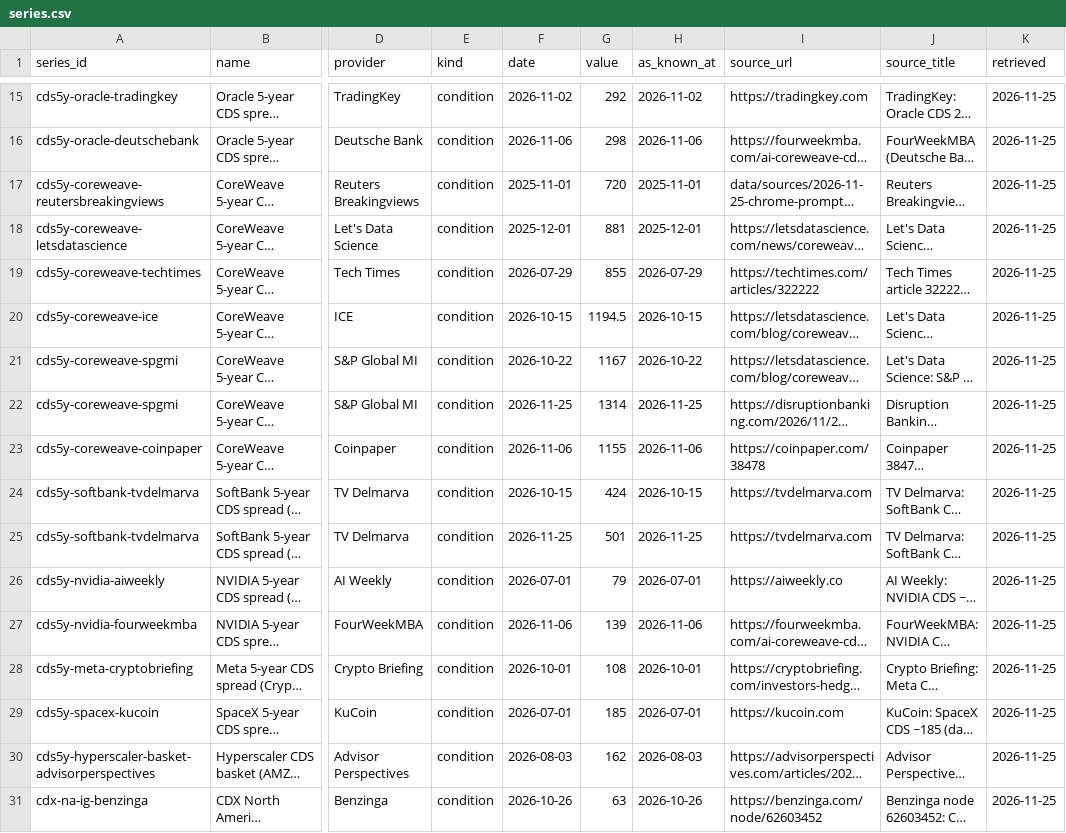
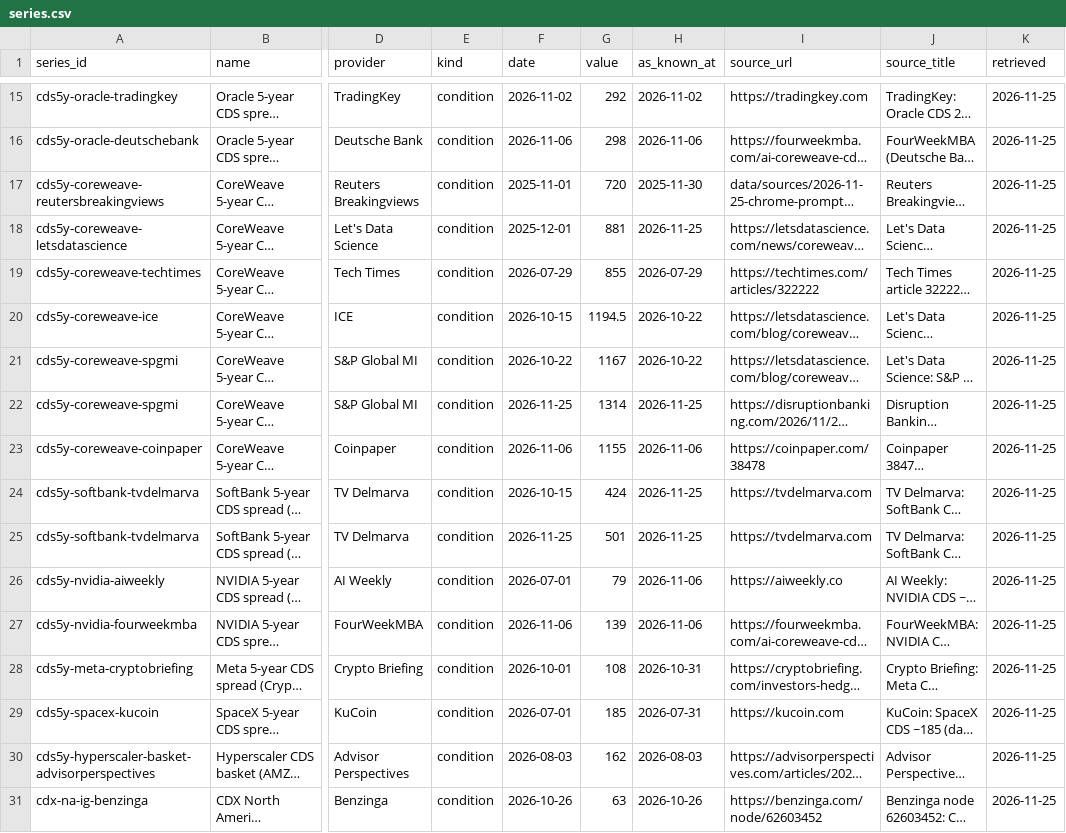
Before and after one commit to creightonwjones-hue/AI-Demand-Model, a CSV file: data/manual/series.csv, drawn as a sheet; only a part is shown, gaps mark what is left out; long unchanged cells end in …; the diff covers the shown part only; the diff names each change by its address in the sheet, - before the commit and + after, or states it on an @@ line.

```diff
--- a/data/manual/series.csv
+++ b/data/manual/series.csv
-H17 (as_known_at): 2025-11-01
+H17 (as_known_at): 2025-11-30
-H18 (as_known_at): 2025-12-01
+H18 (as_known_at): 2026-11-25
-H20 (as_known_at): 2026-10-15
+H20 (as_known_at): 2026-10-22
-H24 (as_known_at): 2026-10-15
+H24 (as_known_at): 2026-11-25
-H26 (as_known_at): 2026-07-01
+H26 (as_known_at): 2026-11-06
-H28 (as_known_at): 2026-10-01
+H28 (as_known_at): 2026-10-31
-H29 (as_known_at): 2026-07-01
+H29 (as_known_at): 2026-07-31
```
Also changed, not shown: 23 edited cells elsewhere in this file, 7 other files.
